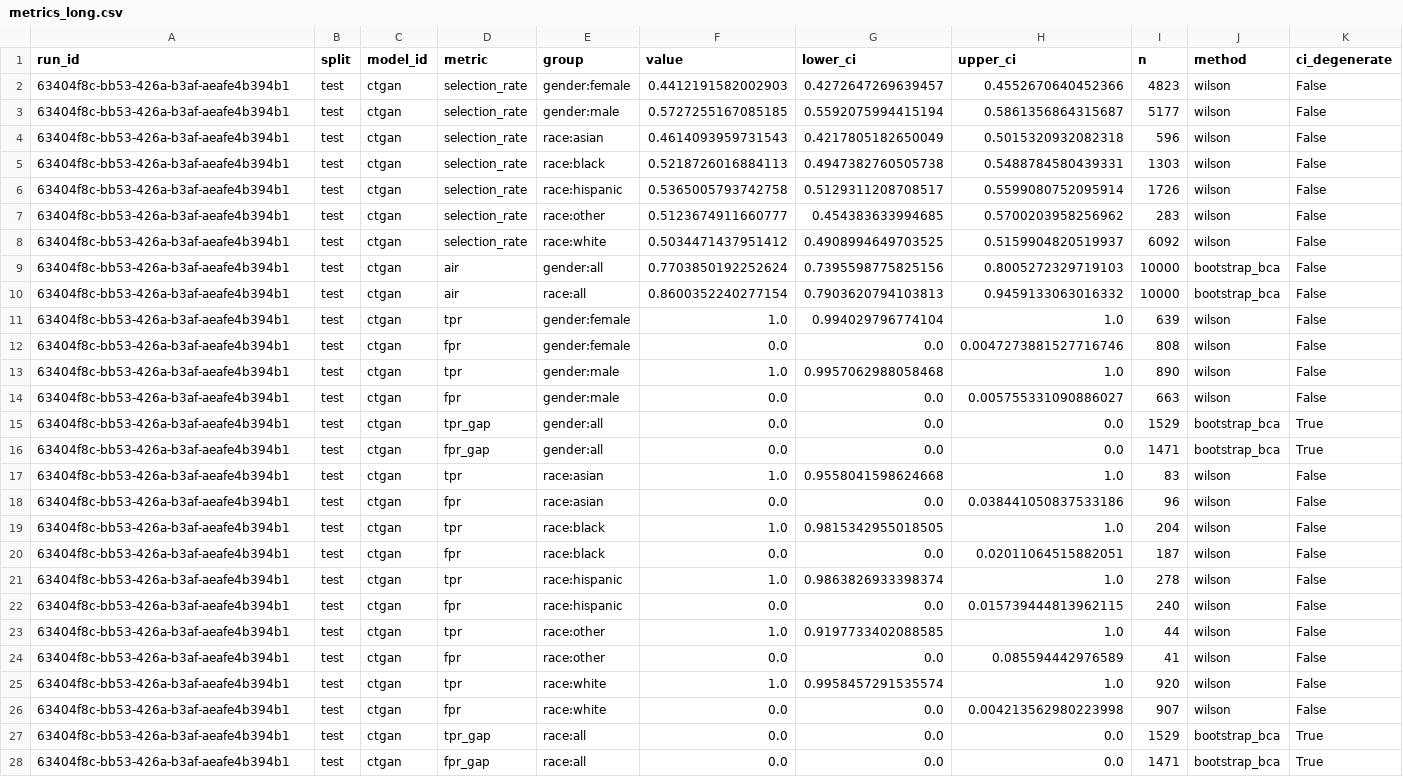
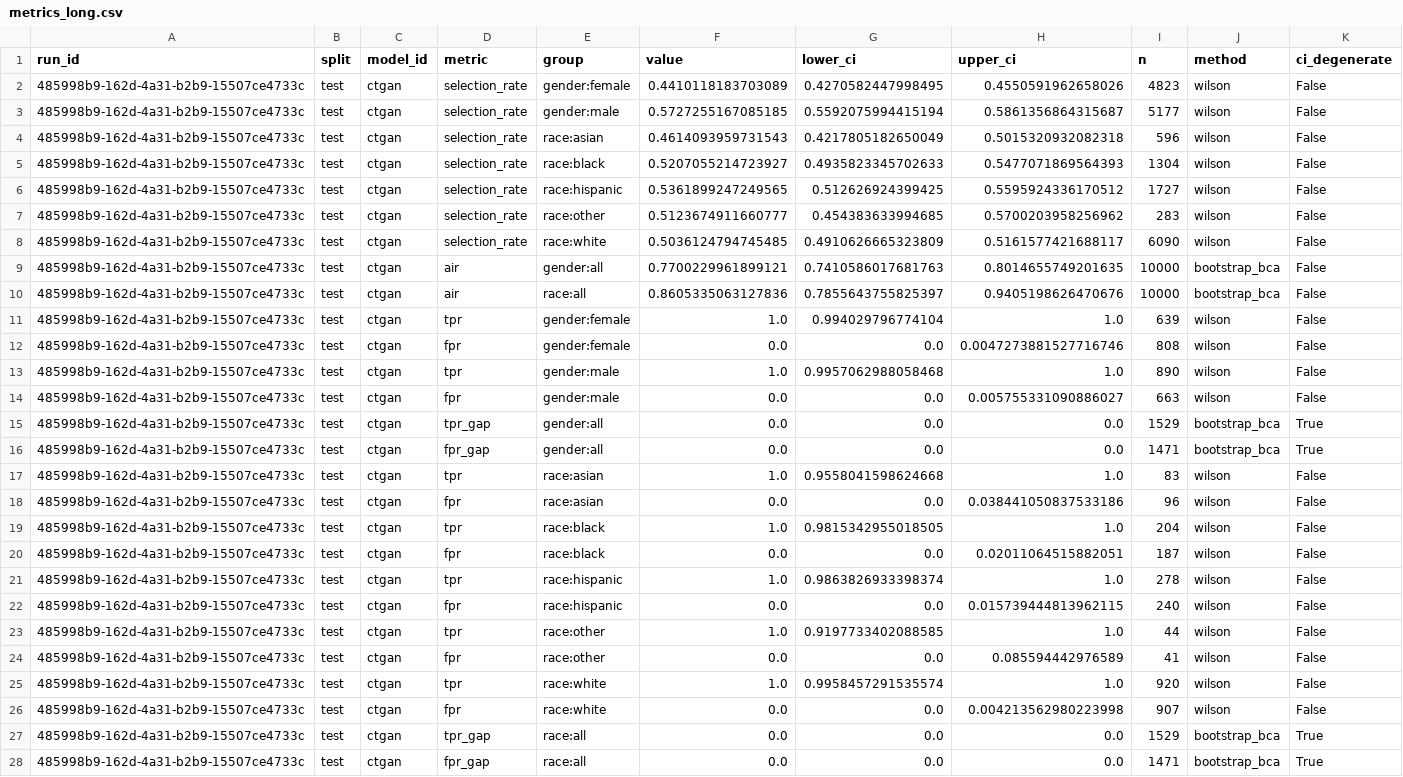
Before and after one commit to equilens-labs/fl-bsa-whitepaper, a CSV file: intake/metrics_long.csv, drawn as a sheet; the diff names each change by its address in the sheet, - before the commit and + after, or states it on an @@ line.

Commit message:
chore(intake): sync v4 reviewer bundle (run 485998b9)

```diff
--- a/intake/metrics_long.csv
+++ b/intake/metrics_long.csv
-A2:A28 (run_id): 63404f8c-bb53-426a-b3af-aeafe4b394b1
+A2:A28 (run_id): 485998b9-162d-4a31-b2b9-15507ce4733c
-F2 (value): 0.4412191582002903
+F2 (value): 0.4410118183703089
-G2 (lower_ci): 0.4272647269639457
+G2 (lower_ci): 0.4270582447998495
-H2 (upper_ci): 0.4552670640452366
+H2 (upper_ci): 0.4550591962658026
-F5 (value): 0.5218726016884113
+F5 (value): 0.5207055214723927
-G5 (lower_ci): 0.4947382760505738
+G5 (lower_ci): 0.4935823345702633
-H5 (upper_ci): 0.5488784580439331
+H5 (upper_ci): 0.5477071869564393
-I5 (n): 1303
+I5 (n): 1304
-F6 (value): 0.5365005793742758
+F6 (value): 0.5361899247249565
-G6 (lower_ci): 0.5129311208708517
+G6 (lower_ci): 0.512626924399425
-H6 (upper_ci): 0.5599080752095914
+H6 (upper_ci): 0.5595924336170512
-I6 (n): 1726
+I6 (n): 1727
-F8 (value): 0.5034471437951412
+F8 (value): 0.5036124794745485
-G8 (lower_ci): 0.4908994649703525
+G8 (lower_ci): 0.4910626665323809
-H8 (upper_ci): 0.5159904820519937
+H8 (upper_ci): 0.5161577421688117
-I8 (n): 6092
+I8 (n): 6090
-F9 (value): 0.7703850192252624
+F9 (value): 0.7700229961899121
-G9 (lower_ci): 0.7395598775825156
+G9 (lower_ci): 0.7410586017681763
-H9 (upper_ci): 0.8005272329719103
+H9 (upper_ci): 0.8014655749201635
-F10 (value): 0.8600352240277154
+F10 (value): 0.8605335063127836
-G10 (lower_ci): 0.7903620794103813
+G10 (lower_ci): 0.7855643755825397
-H10 (upper_ci): 0.9459133063016332
+H10 (upper_ci): 0.9405198626470676
```
Also changed, not shown: intake/group_confusion.csv, intake/selection_rates.csv, 21 other files.
